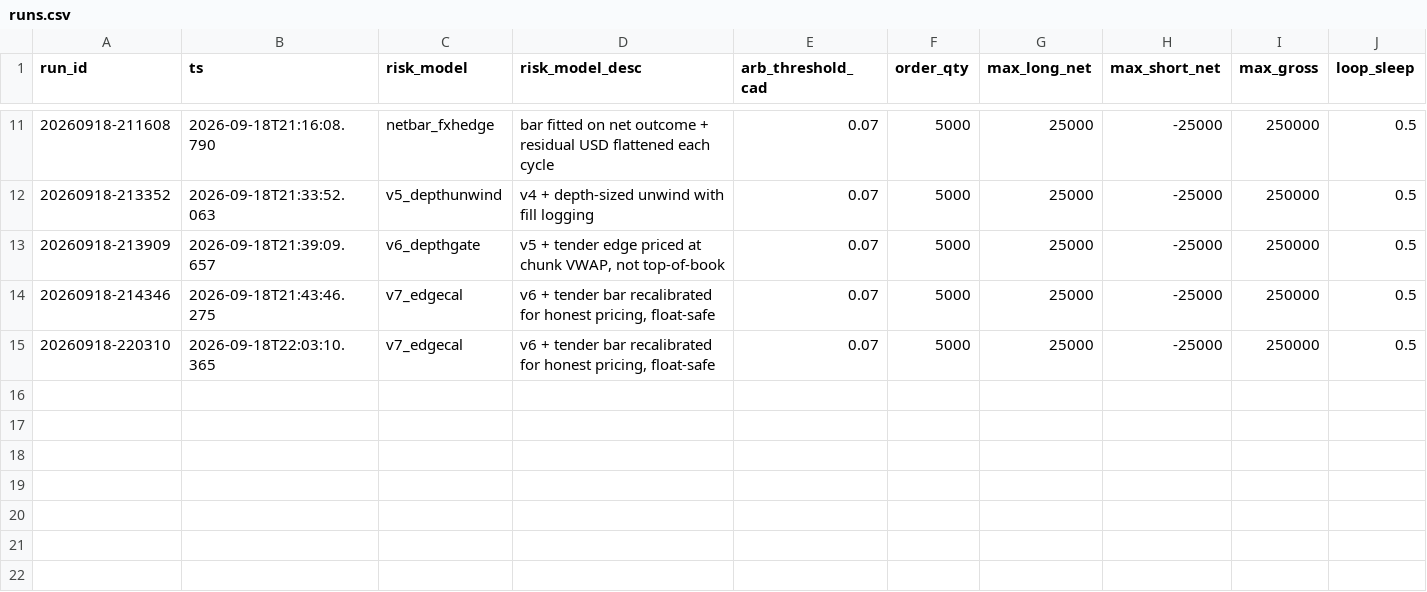
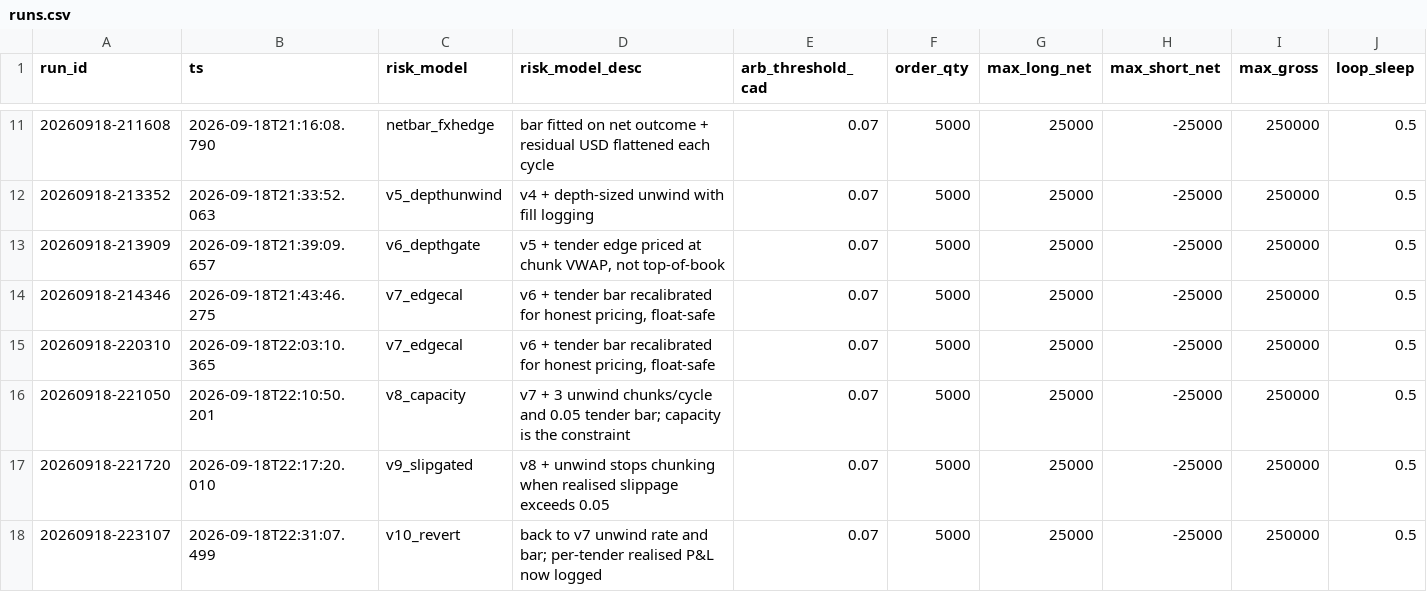
Before and after one commit to oxiwastaken/mscf_comp, a CSV file: ETF/logs/runs.csv, drawn as a sheet; only a part is shown, gaps mark what is left out; the diff names each change by its address in the sheet, - before the commit and + after, or states it on an @@ line.

```diff
--- a/ETF/logs/runs.csv
+++ b/ETF/logs/runs.csv
+row 16: 20260918-221050 | 2026-09-18T22:10:50.201 | v8_capacity | v7 + 3 unwind chunks/cycle and 0.05 tender bar; capacity is the constraint | 0.07 | 5000 | 25000 | -25000 | 250000 | 0.5
+row 17: 20260918-221720 | 2026-09-18T22:17:20.010 | v9_slipgated | v8 + unwind stops chunking when realised slippage exceeds 0.05 | 0.07 | 5000 | 25000 | -25000 | 250000 | 0.5
+row 18: 20260918-223107 | 2026-09-18T22:31:07.499 | v10_revert | back to v7 unwind rate and bar; per-tender realised P&L now logged | 0.07 | 5000 | 25000 | -25000 | 250000 | 0.5
```
Also changed, not shown: ETF/logs/calibration.csv, ETF/logs/heats.csv, 7 other files.
